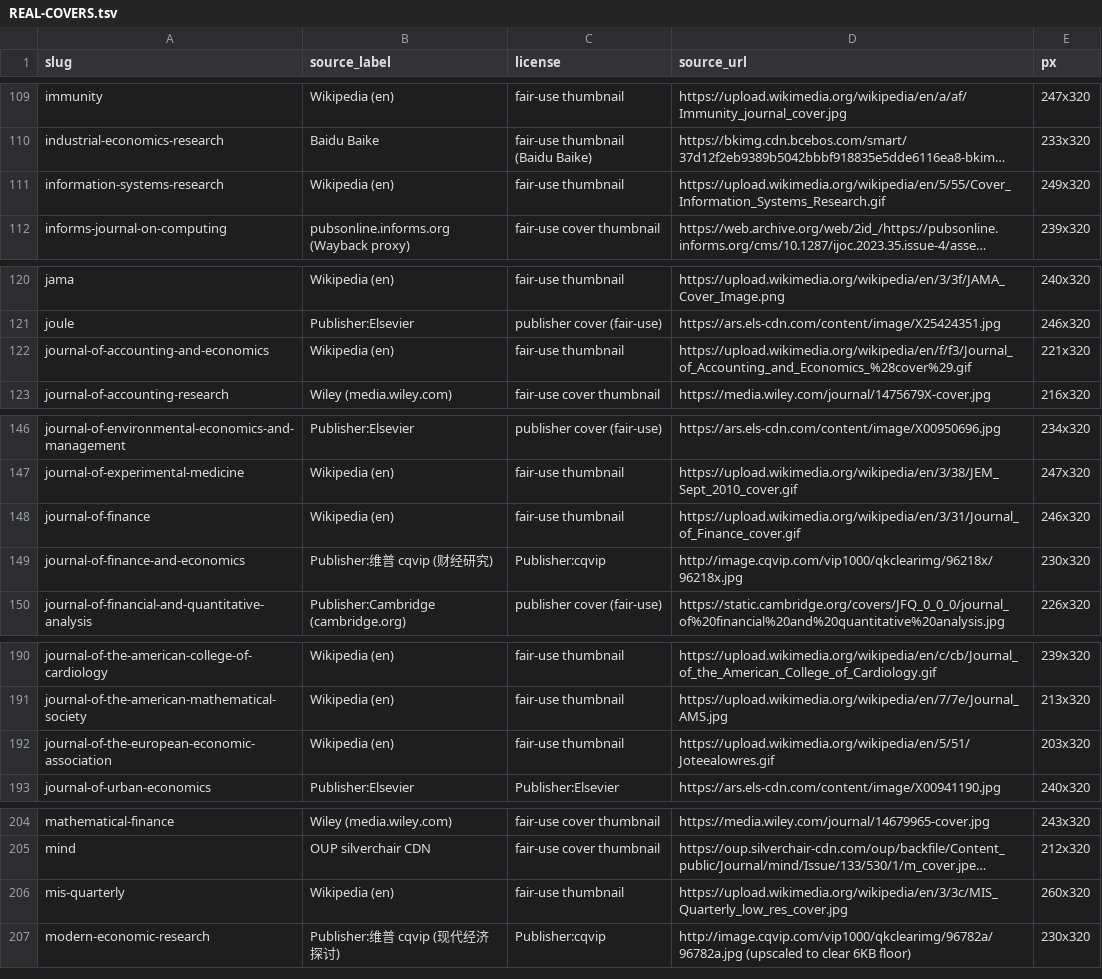
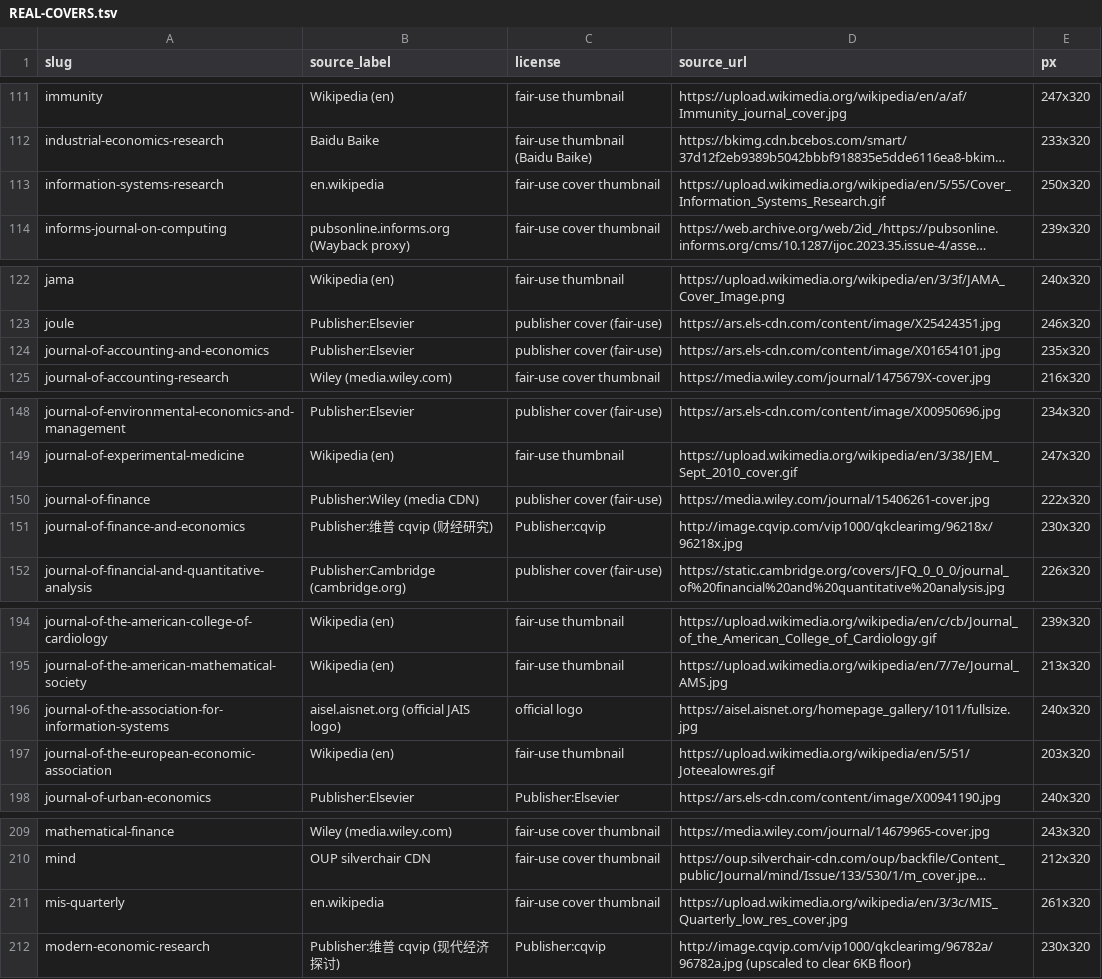
Before and after one commit to brycewang-stanford/Awesome-Journal-Skills, a TSV file: assets/covers/REAL-COVERS.tsv, drawn as a sheet; only a part is shown, gaps mark what is left out; long unchanged cells end in …; addresses are those after the commit; the diff covers the shown part only; the diff names each change by its address in the sheet, - before the commit and + after, or states it on an @@ line.

```diff
--- a/assets/covers/REAL-COVERS.tsv
+++ b/assets/covers/REAL-COVERS.tsv
-B113 (source_label): Wikipedia (en)
+B113 (source_label): en.wikipedia
-C113 (license): fair-use thumbnail
+C113 (license): fair-use cover thumbnail
-E113 (px): 249x320
+E113 (px): 250x320
-B124 (source_label): Wikipedia (en)
+B124 (source_label): Publisher:Elsevier
-C124 (license): fair-use thumbnail
+C124 (license): publisher cover (fair-use)
-D124 (source_url): https://upload.wikimedia.org/wikipedia/en/f/f3/Journal_of_Accounting_and_Economics_%28cover%29.gif
+D124 (source_url): https://ars.els-cdn.com/content/image/X01654101.jpg
-E124 (px): 221x320
+E124 (px): 235x320
-B150 (source_label): Wikipedia (en)
+B150 (source_label): Publisher:Wiley (media CDN)
-C150 (license): fair-use thumbnail
+C150 (license): publisher cover (fair-use)
-D150 (source_url): https://upload.wikimedia.org/wikipedia/en/3/31/Journal_of_Finance_cover.gif
+D150 (source_url): https://media.wiley.com/journal/15406261-cover.jpg
-E150 (px): 246x320
+E150 (px): 222x320
+row 196: journal-of-the-association-for-information-systems | aisel.aisnet.org (official JAIS logo) | official logo | https://aisel.aisnet.org/homepage_gallery/1011/fullsize.jpg | 240x320
-B211 (source_label): Wikipedia (en)
+B211 (source_label): en.wikipedia
-C211 (license): fair-use thumbnail
+C211 (license): fair-use cover thumbnail
-E211 (px): 260x320
+E211 (px): 261x320
```
Also changed, not shown: 8 added rows and 10 edited cells elsewhere in this file, 21 other files.
